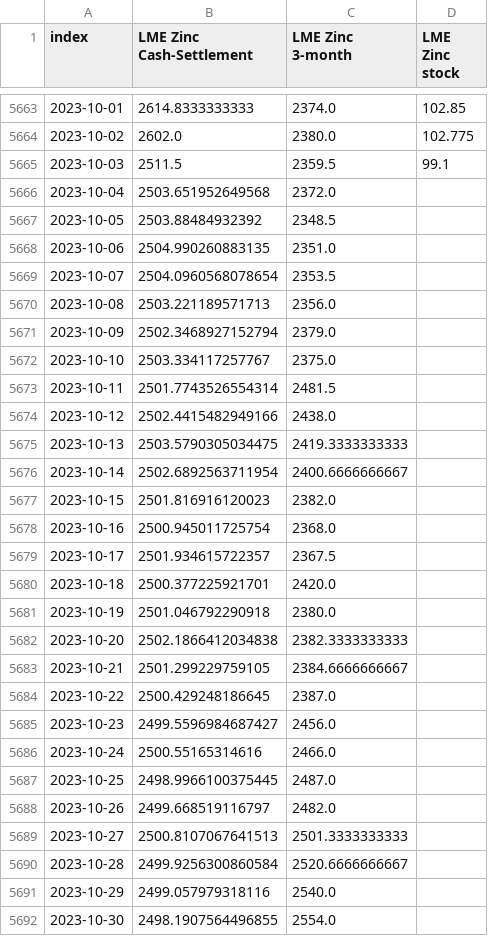
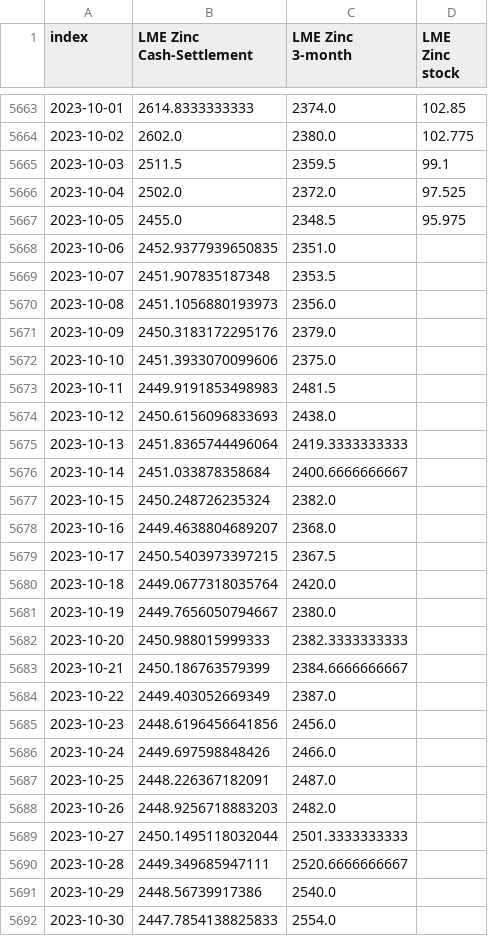
Before and after one commit to hotdonkey/data_science, a CSV file: Project_8/container_final/results/intermediate/spot_ar_prognosis_zink.csv, drawn as a sheet; only a part is shown, gaps mark what is left out; the diff covers the shown part only.

Commit message:
diploma-result

```diff
--- a/Project_8/container_final/results/intermediate/spot_ar_prognosis_zink.csv
+++ b/Project_8/container_final/results/intermediate/spot_ar_prognosis_zink.csv
@@ -5665,28 +5665,28 @@ index,LME Zinc Cash-Settlement,LME Zinc 3-month,LME Zinc stock
 2023-10-03,2511.5,2359.5,99.1
-2023-10-04,2503.651952649568,2372.0,
-2023-10-05,2503.88484932392,2348.5,
-2023-10-06,2504.990260883135,2351.0,
-2023-10-07,2504.0960568078654,2353.5,
-2023-10-08,2503.221189571713,2356.0,
-2023-10-09,2502.3468927152794,2379.0,
-2023-10-10,2503.334117257767,2375.0,
-2023-10-11,2501.7743526554314,2481.5,
-2023-10-12,2502.4415482949166,2438.0,
-2023-10-13,2503.5790305034475,2419.3333333333,
-2023-10-14,2502.6892563711954,2400.6666666667,
-2023-10-15,2501.816916120023,2382.0,
-2023-10-16,2500.945011725754,2368.0,
-2023-10-17,2501.934615722357,2367.5,
-2023-10-18,2500.377225921701,2420.0,
-2023-10-19,2501.046792290918,2380.0,
-2023-10-20,2502.1866412034838,2382.3333333333,
-2023-10-21,2501.299229759105,2384.6666666667,
-2023-10-22,2500.429248186645,2387.0,
-2023-10-23,2499.5596984687427,2456.0,
-2023-10-24,2500.55165314616,2466.0,
-2023-10-25,2498.9966100375445,2487.0,
-2023-10-26,2499.668519116797,2482.0,
-2023-10-27,2500.8107067641513,2501.3333333333,
-2023-10-28,2499.9256300860584,2520.6666666667,
-2023-10-29,2499.057979318116,2540.0,
-2023-10-30,2498.1907564496855,2554.0,
+2023-10-04,2502.0,2372.0,97.525
+2023-10-05,2455.0,2348.5,95.975
+2023-10-06,2452.9377939650835,2351.0,
+2023-10-07,2451.907835187348,2353.5,
+2023-10-08,2451.1056880193973,2356.0,
+2023-10-09,2450.3183172295176,2379.0,
+2023-10-10,2451.3933070099606,2375.0,
+2023-10-11,2449.9191853498983,2481.5,
+2023-10-12,2450.6156096833693,2438.0,
+2023-10-13,2451.8365744496064,2419.3333333333,
+2023-10-14,2451.033878358684,2400.6666666667,
+2023-10-15,2450.248726235324,2382.0,
+2023-10-16,2449.4638804689207,2368.0,
+2023-10-17,2450.5403973397215,2367.5,
+2023-10-18,2449.0677318035764,2420.0,
+2023-10-19,2449.7656050794667,2380.0,
+2023-10-20,2450.988015999333,2382.3333333333,
+2023-10-21,2450.186763579399,2384.6666666667,
+2023-10-22,2449.403052669349,2387.0,
+2023-10-23,2448.6196456641856,2456.0,
+2023-10-24,2449.697598848426,2466.0,
+2023-10-25,2448.226367182091,2487.0,
+2023-10-26,2448.9256718883203,2482.0,
+2023-10-27,2450.1495118032044,2501.3333333333,
+2023-10-28,2449.349685947111,2520.6666666667,
+2023-10-29,2448.56739917386,2540.0,
+2023-10-30,2447.7854138825833,2554.0,
```
Also changed, not shown: 2 added rows and 63 edited cells elsewhere in this file, Project_8/container_final/data/nickel.csv, Project_8/container_final/results/intermediate/spot_ar_prognosis_aluminium.csv, 19 other files.
